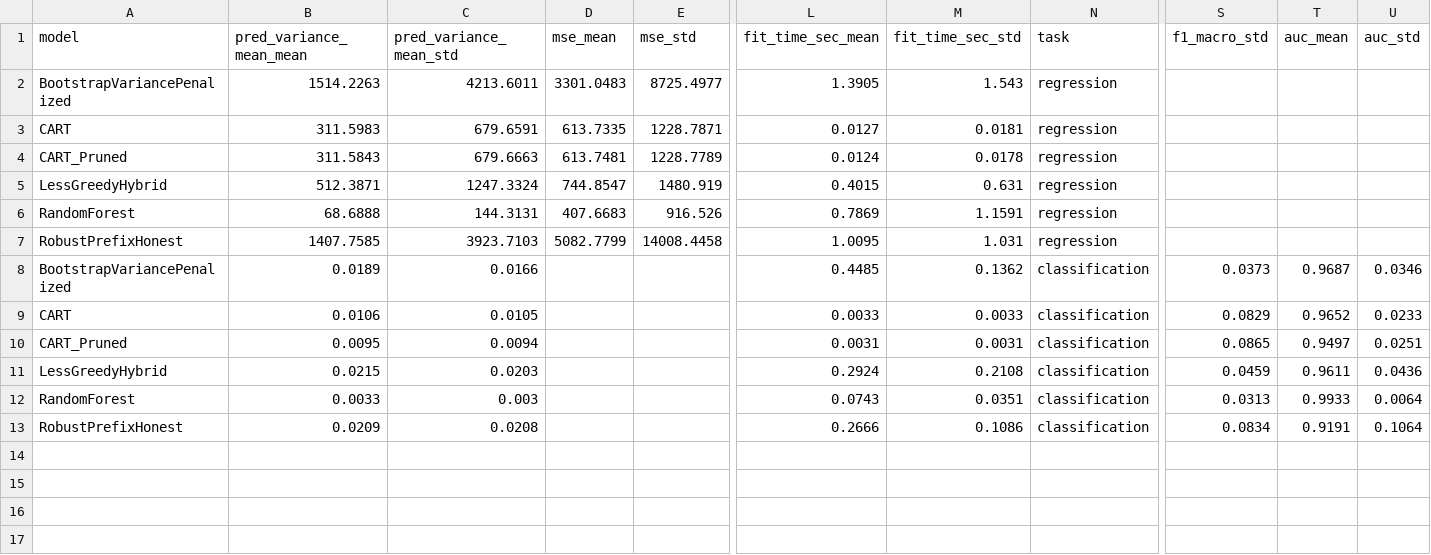
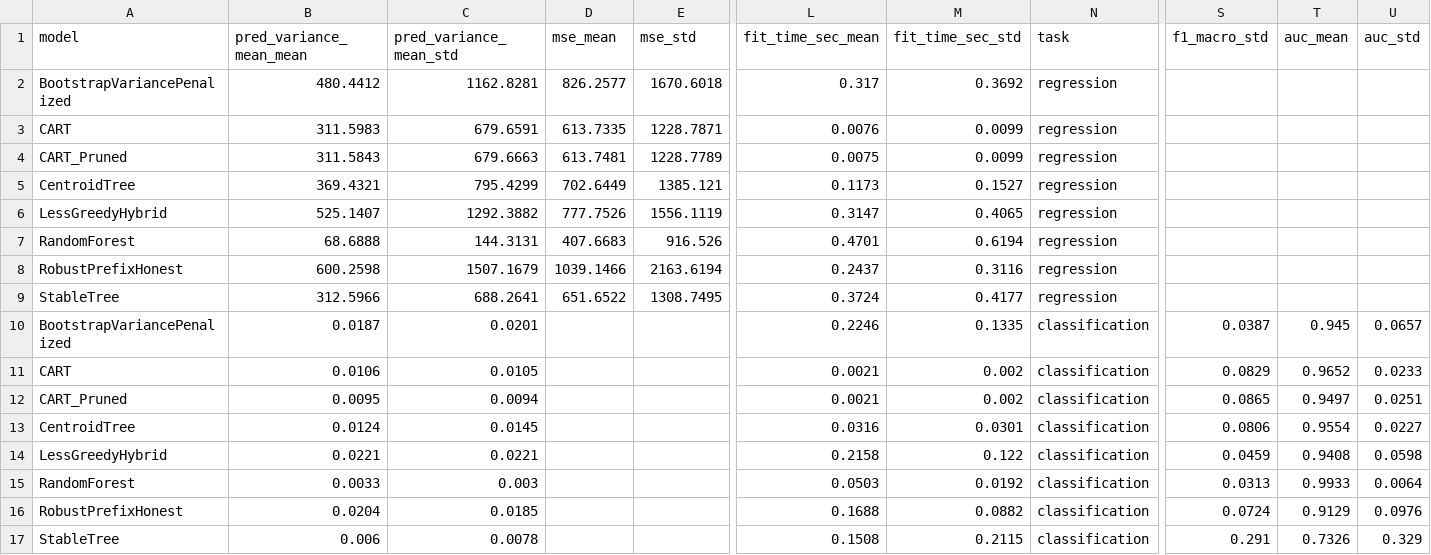
Before and after one commit to finite-sample/stable-cart, a CSV file: benchmark_results/summary_statistics.csv, drawn as a sheet; only a part is shown, gaps mark what is left out; removed rows and columns are numbered as before the commit, all else as after; rows hold the shown columns only; the diff names each change by its address in the sheet, - before the commit and + after, or states it on an @@ line.

```diff
--- a/benchmark_results/summary_statistics.csv
+++ b/benchmark_results/summary_statistics.csv
-row 2: BootstrapVariancePenalized | 1514.2263 | 4213.6011 | 3301.0483 | 8725.4977 | 1.3905 | 1.543 | regression
+row 2: BootstrapVariancePenalized | 480.4412 | 1162.8281 | 826.2577 | 1670.6018 | 0.317 | 0.3692 | regression
-L3 (fit_time_sec_mean): 0.0127
+L3 (fit_time_sec_mean): 0.0076
-M3 (fit_time_sec_std): 0.0181
+M3 (fit_time_sec_std): 0.0099
-L4 (fit_time_sec_mean): 0.0124
+L4 (fit_time_sec_mean): 0.0075
-M4 (fit_time_sec_std): 0.0178
+M4 (fit_time_sec_std): 0.0099
-row 5: LessGreedyHybrid | 512.3871 | 1247.3324 | 744.8547 | 1480.919 | 0.4015 | 0.631 | regression
+row 5: CentroidTree | 369.4321 | 795.4299 | 702.6449 | 1385.121 | 0.1173 | 0.1527 | regression
+row 6: LessGreedyHybrid | 525.1407 | 1292.3882 | 777.7526 | 1556.1119 | 0.3147 | 0.4065 | regression
-L7 (fit_time_sec_mean): 0.7869
+L7 (fit_time_sec_mean): 0.4701
-M7 (fit_time_sec_std): 1.1591
+M7 (fit_time_sec_std): 0.6194
-row 7: RobustPrefixHonest | 1407.7585 | 3923.7103 | 5082.7799 | 14008.4458 | 1.0095 | 1.031 | regression
-row 8: BootstrapVariancePenalized | 0.0189 | 0.0166 |  |  | 0.4485 | 0.1362 | classification | 0.0373 | 0.9687 | 0.0346
+row 8: RobustPrefixHonest | 600.2598 | 1507.1679 | 1039.1466 | 2163.6194 | 0.2437 | 0.3116 | regression
+row 9: StableTree | 312.5966 | 688.2641 | 651.6522 | 1308.7495 | 0.3724 | 0.4177 | regression
+row 10: BootstrapVariancePenalized | 0.0187 | 0.0201 |  |  | 0.2246 | 0.1335 | classification | 0.0387 | 0.945 | 0.0657
-L11 (fit_time_sec_mean): 0.0033
+L11 (fit_time_sec_mean): 0.0021
-M11 (fit_time_sec_std): 0.0033
+M11 (fit_time_sec_std): 0.002
-L12 (fit_time_sec_mean): 0.0031
+L12 (fit_time_sec_mean): 0.0021
-M12 (fit_time_sec_std): 0.0031
+M12 (fit_time_sec_std): 0.002
+row 13: CentroidTree | 0.0124 | 0.0145 |  |  | 0.0316 | 0.0301 | classification | 0.0806 | 0.9554 | 0.0227
-B14 (pred_variance_mean_mean): 0.0215
+B14 (pred_variance_mean_mean): 0.0221
-C14 (pred_variance_mean_std): 0.0203
+C14 (pred_variance_mean_std): 0.0221
-L14 (fit_time_sec_mean): 0.2924
+L14 (fit_time_sec_mean): 0.2158
-M14 (fit_time_sec_std): 0.2108
+M14 (fit_time_sec_std): 0.122
-T14 (auc_mean): 0.9611
+T14 (auc_mean): 0.9408
-U14 (auc_std): 0.0436
+U14 (auc_std): 0.0598
-L15 (fit_time_sec_mean): 0.0743
+L15 (fit_time_sec_mean): 0.0503
-M15 (fit_time_sec_std): 0.0351
+M15 (fit_time_sec_std): 0.0192
-row 13: RobustPrefixHonest | 0.0209 | 0.0208 |  |  | 0.2666 | 0.1086 | classification | 0.0834 | 0.9191 | 0.1064
+row 16: RobustPrefixHonest | 0.0204 | 0.0185 |  |  | 0.1688 | 0.0882 | classification | 0.0724 | 0.9129 | 0.0976
+row 17: StableTree | 0.006 | 0.0078 |  |  | 0.1508 | 0.2115 | classification | 0.291 | 0.7326 | 0.329
```
Also changed, not shown: benchmark_results/detailed_results.csv, benchmark_results/stability_analysis.csv, 9 other files.
